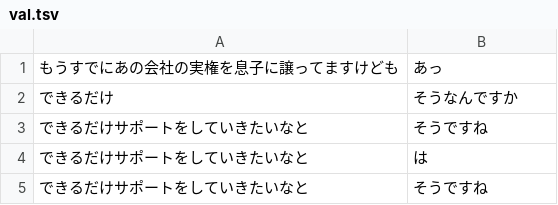
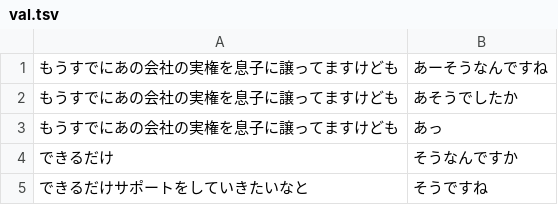
Before and after one commit to MurataLaboratory/moriyama_study, a TSV file: val.tsv, drawn as a sheet; only a part is shown; the shorter side is filled out with more unchanged rows.

```diff
--- a/val.tsv
+++ b/val.tsv
@@ -1 +1,3 @@
+もうすでにあの会社の実権を息子に譲ってますけども	あーそうなんですね
+もうすでにあの会社の実権を息子に譲ってますけども	あそうでしたか
 もうすでにあの会社の実権を息子に譲ってますけども	あっ
```
Also changed, not shown: test.tsv, 1 other file.
